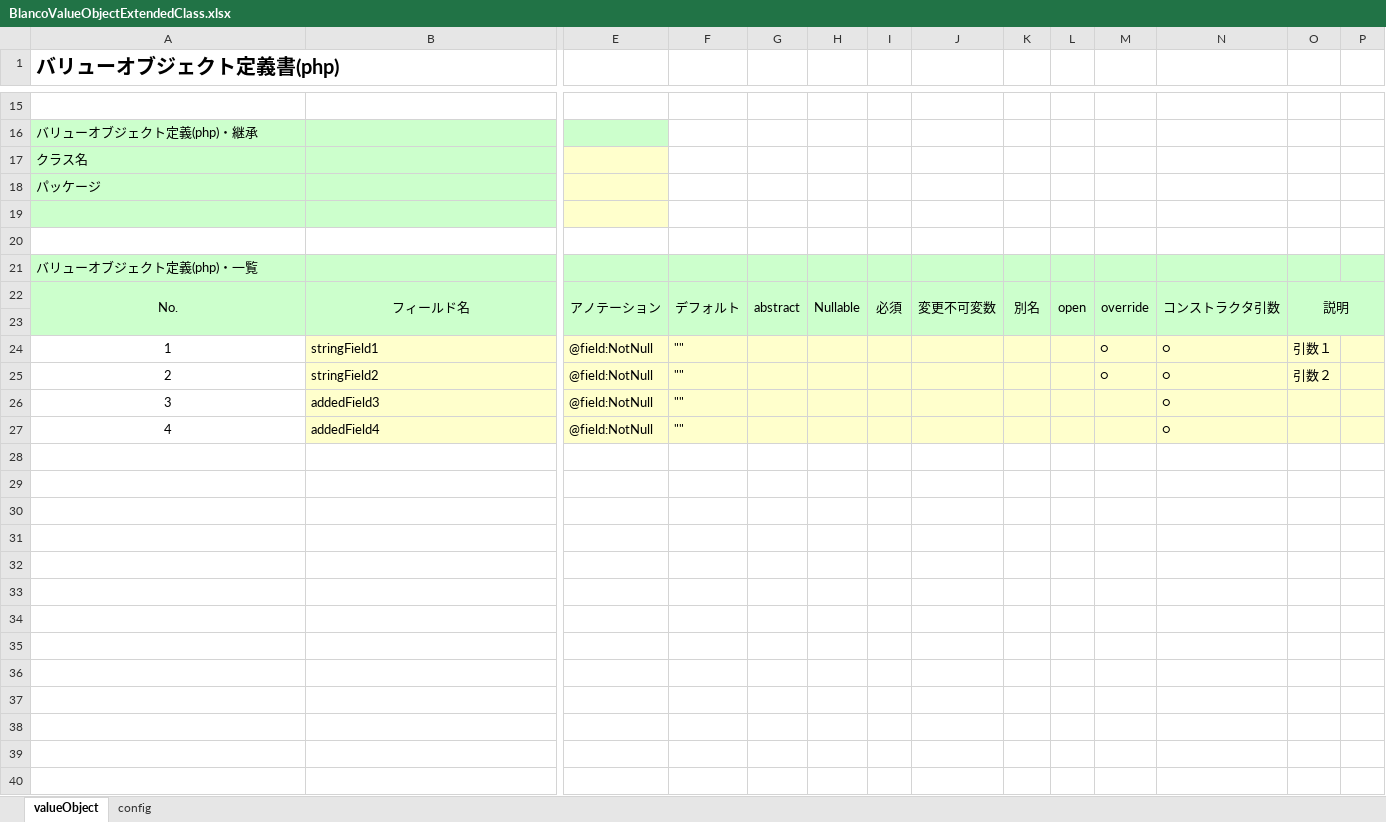
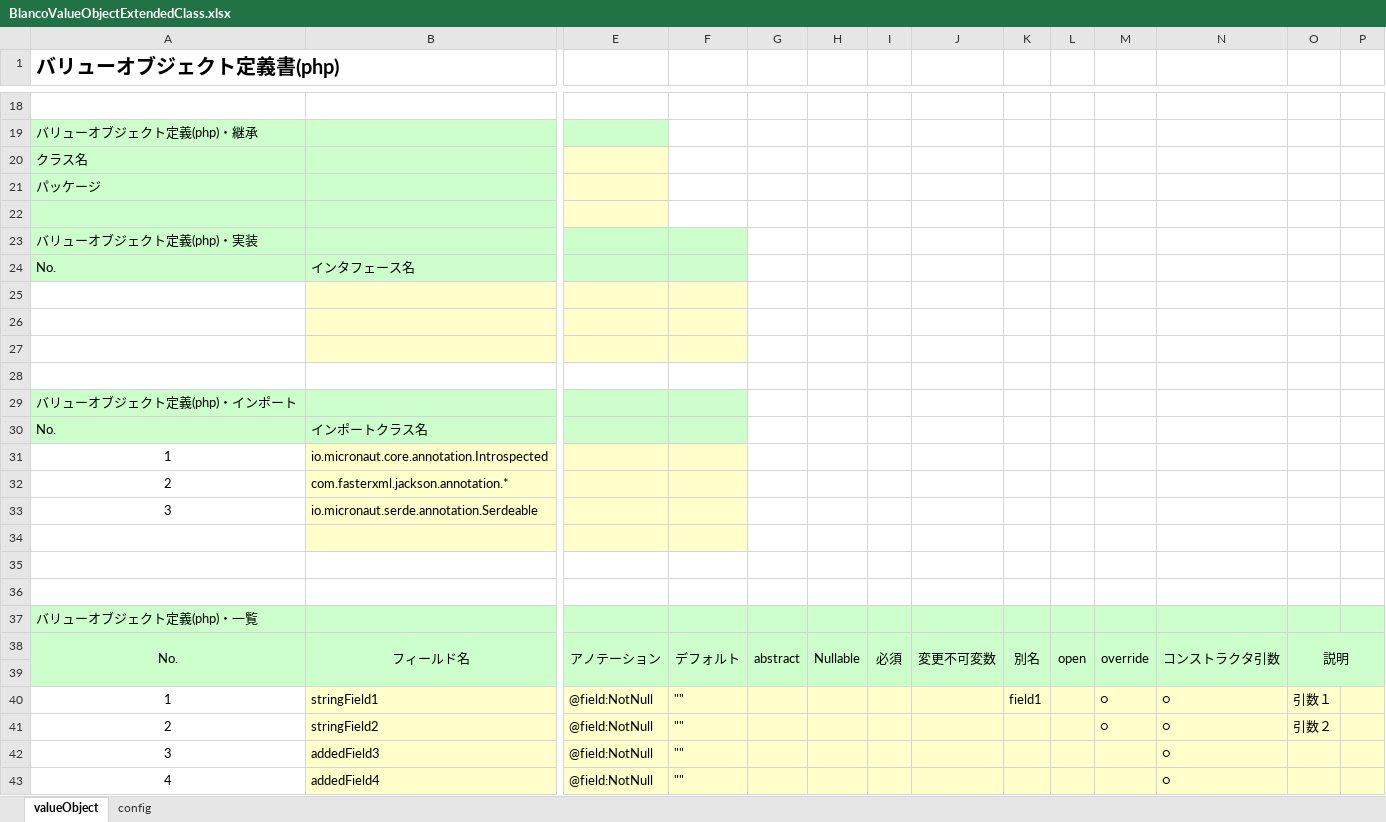
Before and after one commit to uedaueo/blancoValueObjectKt, an Excel workbook: meta/objects2/BlancoValueObjectExtendedClass.xlsx, sheet valueObject, drawn as a sheet; only a part is shown, gaps mark what is left out; values as stored, in another font and other column widths than the file's, no borders; addresses are those after the commit; rows hold the shown columns only; the diff covers the shown part only; the diff names each change by its address in the sheet, - before the commit and + after, or states it on an @@ line.

Commit message:
3.0.4: Implement JsonCreator option. Enable alias for field list.

```diff
--- a/meta/objects2/BlancoValueObjectExtendedClass.xlsx (sheet valueObject)
+++ b/meta/objects2/BlancoValueObjectExtendedClass.xlsx (sheet valueObject)
+row 23: バリューオブジェクト定義(php)・実装
+row 24: No. | インタフェース名
+row 25: (empty)
+row 26: (empty)
+row 27: (empty)
+row 28: (empty)
+row 29: バリューオブジェクト定義(php)・インポート
+row 30: No. | インポートクラス名
+row 31: 1 | io.micronaut.core.annotation.Introspected
+row 32: 2 | com.fasterxml.jackson.annotation.*
+row 33: 3 | io.micronaut.serde.annotation.Serdeable
+row 34: (empty)
+row 35: (empty)
-K40: (empty)
+K40: field1
```
Also changed, not shown: 3 added rows elsewhere in this sheet, meta/program/BlancoValueObjectKtClassStructure.xlsx, meta/program/BlancoValueObjectKtFieldStructure.xlsx, 6 other files.
